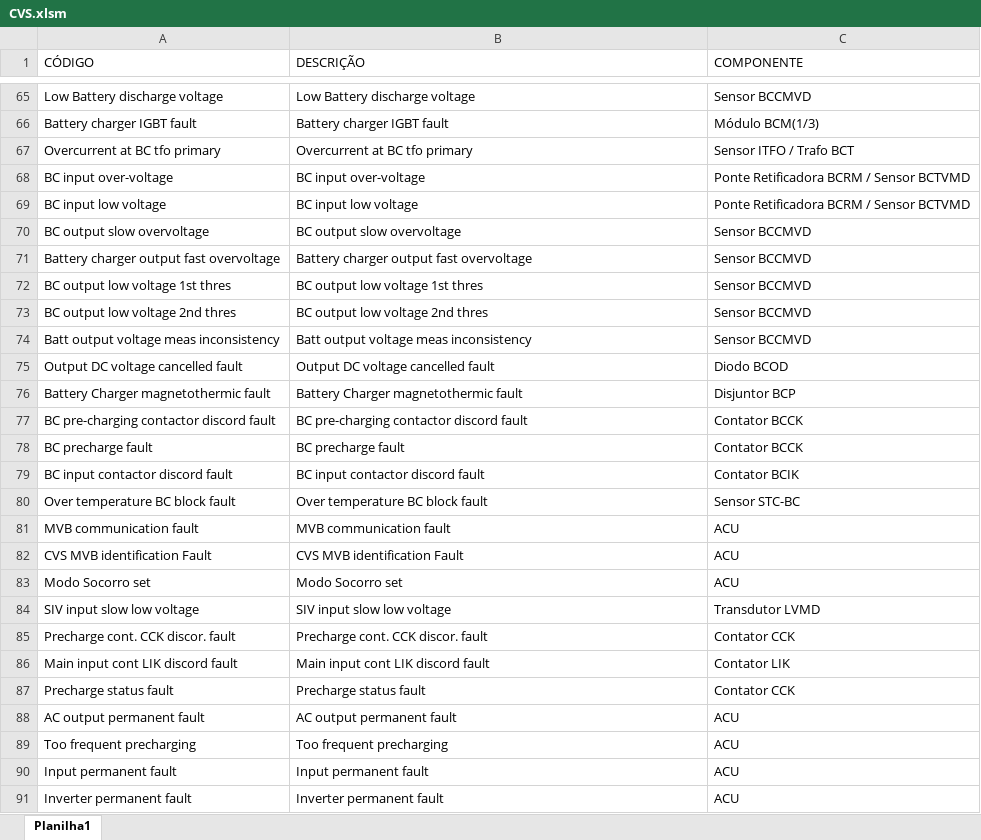
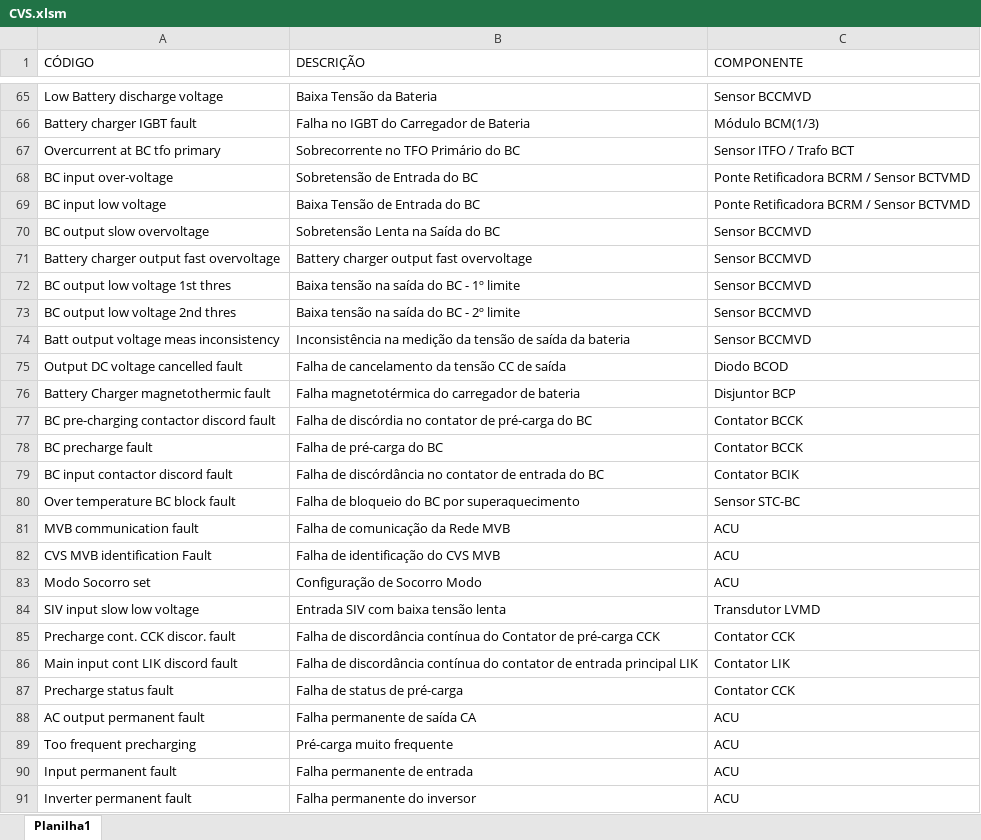
Before and after one commit to WellingtonAmaral15/appcodigodeeventos, an Excel workbook: arquivos/CVS.xlsm, sheet Planilha1, drawn as a sheet; only a part is shown, gaps mark what is left out; values as stored, in another font and other column widths than the file's, no borders; table styles not drawn; the diff covers the shown part only; the diff names each change by its address in the sheet, - before the commit and + after, or states it on an @@ line.

```diff
--- a/arquivos/CVS.xlsm (sheet Planilha1)
+++ b/arquivos/CVS.xlsm (sheet Planilha1)
-B65 (DESCRIÇÃO): Low Battery discharge voltage
+B65 (DESCRIÇÃO): Baixa Tensão da Bateria
-B66 (DESCRIÇÃO): Battery charger IGBT fault
+B66 (DESCRIÇÃO): Falha no IGBT do Carregador de Bateria
-B67 (DESCRIÇÃO): Overcurrent at BC tfo primary
+B67 (DESCRIÇÃO): Sobrecorrente no TFO Primário do BC
-B68 (DESCRIÇÃO): BC input over-voltage
+B68 (DESCRIÇÃO): Sobretensão de Entrada do BC
-B69 (DESCRIÇÃO): BC input low voltage
+B69 (DESCRIÇÃO): Baixa Tensão de Entrada do BC
-B70 (DESCRIÇÃO): BC output slow overvoltage
+B70 (DESCRIÇÃO): Sobretensão Lenta na Saída do BC
-B72 (DESCRIÇÃO): BC output low voltage 1st thres
+B72 (DESCRIÇÃO): Baixa tensão na saída do BC - 1º limite
-B73 (DESCRIÇÃO): BC output low voltage 2nd thres
+B73 (DESCRIÇÃO): Baixa tensão na saída do BC - 2º limite
-B74 (DESCRIÇÃO): Batt output voltage meas inconsistency
+B74 (DESCRIÇÃO): Inconsistência na medição da tensão de saída da bateria
-B75 (DESCRIÇÃO): Output DC voltage cancelled fault
+B75 (DESCRIÇÃO): Falha de cancelamento da tensão CC de saída
-B76 (DESCRIÇÃO): Battery Charger magnetothermic fault
+B76 (DESCRIÇÃO): Falha magnetotérmica do carregador de bateria
-B77 (DESCRIÇÃO): BC pre-charging contactor discord fault
+B77 (DESCRIÇÃO): Falha de discórdia no contator de pré-carga do BC
-B78 (DESCRIÇÃO): BC precharge fault
+B78 (DESCRIÇÃO): Falha de pré-carga do BC
-B79 (DESCRIÇÃO): BC input contactor discord fault
+B79 (DESCRIÇÃO): Falha de discórdância no contator de entrada do BC
-B80 (DESCRIÇÃO): Over temperature BC block fault
+B80 (DESCRIÇÃO): Falha de bloqueio do BC por superaquecimento
-B81 (DESCRIÇÃO): MVB communication fault
+B81 (DESCRIÇÃO): Falha de comunicação da Rede MVB
-B82 (DESCRIÇÃO): CVS MVB identification Fault
+B82 (DESCRIÇÃO): Falha de identificação do CVS MVB
-B83 (DESCRIÇÃO): Modo Socorro set
+B83 (DESCRIÇÃO): Configuração de Socorro Modo
-B84 (DESCRIÇÃO): SIV input slow low voltage
+B84 (DESCRIÇÃO): Entrada SIV com baixa tensão lenta
-B85 (DESCRIÇÃO): Precharge cont. CCK discor. fault
+B85 (DESCRIÇÃO): Falha de discordância contínua do Contator de pré-carga CCK
-B86 (DESCRIÇÃO): Main input cont LIK discord fault
+B86 (DESCRIÇÃO): Falha de discordância contínua do contator de entrada principal LIK
-B87 (DESCRIÇÃO): Precharge status fault
+B87 (DESCRIÇÃO): Falha de status de pré-carga
-B88 (DESCRIÇÃO): AC output permanent fault
+B88 (DESCRIÇÃO): Falha permanente de saída CA
-B89 (DESCRIÇÃO): Too frequent precharging
+B89 (DESCRIÇÃO): Pré-carga muito frequente
-B90 (DESCRIÇÃO): Input permanent fault
+B90 (DESCRIÇÃO): Falha permanente de entrada
-B91 (DESCRIÇÃO): Inverter permanent fault
+B91 (DESCRIÇÃO): Falha permanente do inversor
```
Also changed, not shown: 45 edited cells elsewhere in this sheet.
